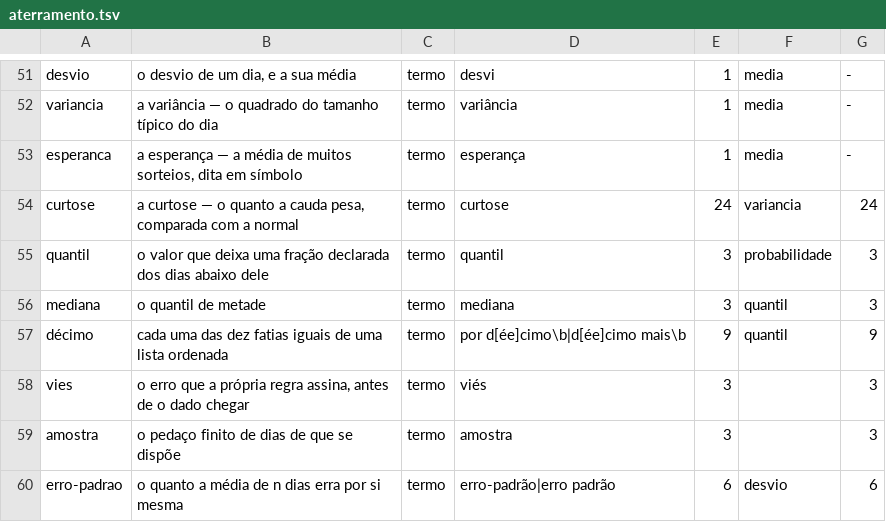
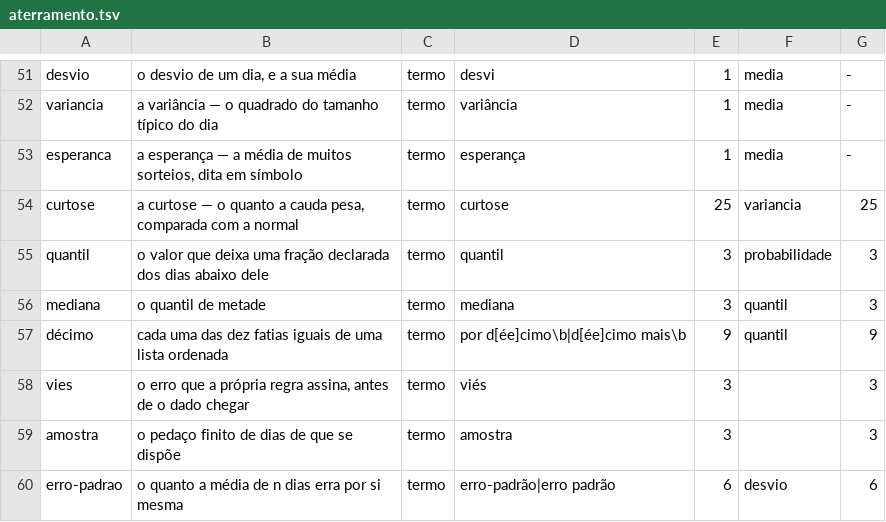
Before and after one commit to 0b3st4f3r4/k-frevo, a TSV file: dados/aterramento.tsv, drawn as a sheet; only a part is shown, gaps mark what is left out; the diff covers the shown part only.

```diff
--- a/dados/aterramento.tsv
+++ b/dados/aterramento.tsv
@@ -53,3 +53,3 @@ variancia	a variância — o quadrado do tamanho típico do dia	termo	variância
 esperanca	a esperança — a média de muitos sorteios, dita em símbolo	termo	esperança	1	media	-
-curtose	a curtose — o quanto a cauda pesa, comparada com a normal	termo	curtose	24	variancia	24
+curtose	a curtose — o quanto a cauda pesa, comparada com a normal	termo	curtose	25	variancia	25
 quantil	o valor que deixa uma fração declarada dos dias abaixo dele	termo	quantil	3	probabilidade	3
```
Also changed, not shown: 30 edited cells elsewhere in this file, 26 other files.
